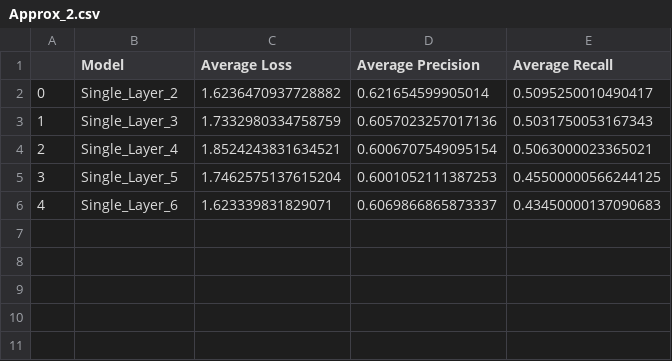
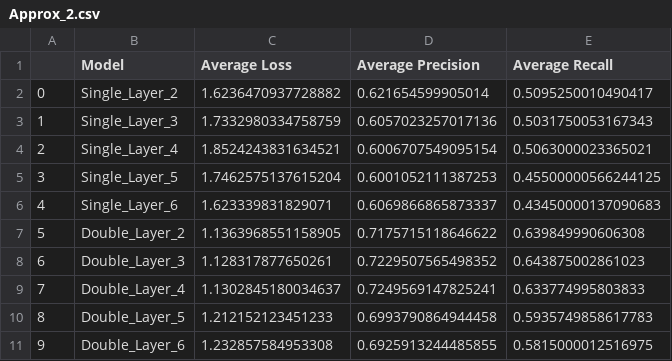
Before and after one commit to landonbuell/Convolutional-Neural-Networks, a CSV file: Error-Compensation-Attacks/Raw_Data/Approx_2.csv, drawn as a sheet; the diff names each change by its address in the sheet, - before the commit and + after, or states it on an @@ line.

```diff
--- a/Error-Compensation-Attacks/Raw_Data/Approx_2.csv
+++ b/Error-Compensation-Attacks/Raw_Data/Approx_2.csv
+row 7: 5 | Double_Layer_2 | 1.1363968551158905 | 0.7175715118646622 | 0.639849990606308
+row 8: 6 | Double_Layer_3 | 1.128317877650261 | 0.7229507565498352 | 0.643875002861023
+row 9: 7 | Double_Layer_4 | 1.1302845180034637 | 0.7249569147825241 | 0.633774995803833
+row 10: 8 | Double_Layer_5 | 1.212152123451233 | 0.6993790864944458 | 0.5935749858617783
+row 11: 9 | Double_Layer_6 | 1.232857584953308 | 0.6925913244485855 | 0.5815000012516975
```
Also changed, not shown: 3 other files.
